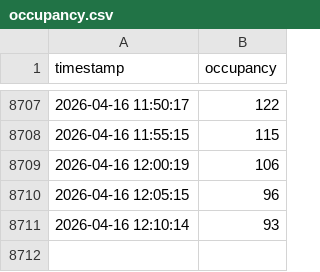
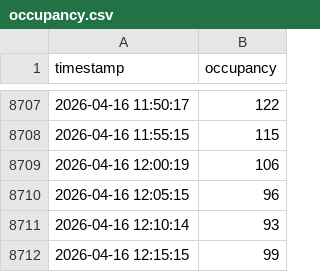
Before and after one commit to TuringKapital/Clube-Pinheiros-Fitness-Tracker, a CSV file: data/occupancy.csv, drawn as a sheet; only a part is shown, gaps mark what is left out; the diff names each change by its address in the sheet, - before the commit and + after, or states it on an @@ line.

```diff
--- a/data/occupancy.csv
+++ b/data/occupancy.csv
+row 8712: 2026-04-16 12:15:15 | 99
```
